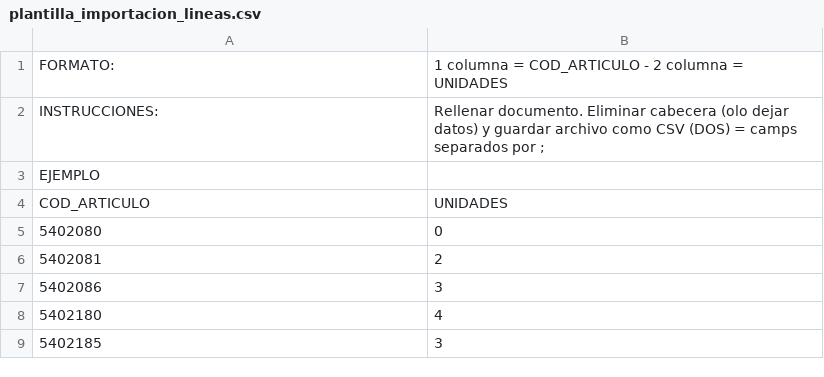
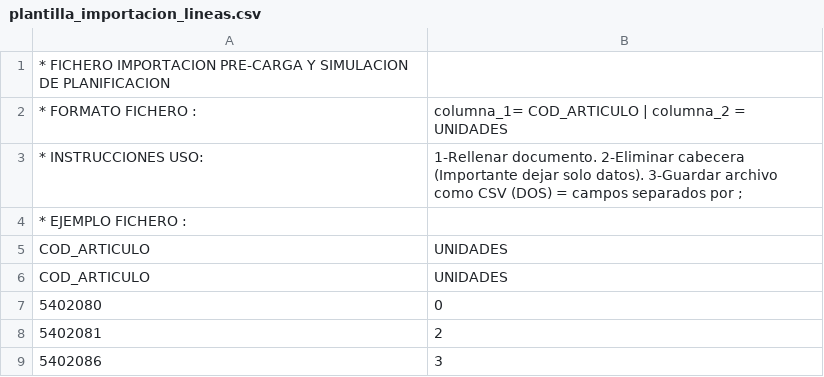
Before and after one commit to javierfer-2021/PlanificadorLayher, a CSV file: src/assets/plantillas/plantilla_importacion_lineas.csv, drawn as a sheet; only a part is shown; the shorter side is filled out with more unchanged rows.

```diff
--- a/src/assets/plantillas/plantilla_importacion_lineas.csv
+++ b/src/assets/plantillas/plantilla_importacion_lineas.csv
@@ -1,4 +1,6 @@
-FORMATO: ;1 columna =  COD_ARTICULO - 2 columna = UNIDADES
-INSTRUCCIONES:;"Rellenar documento. Eliminar cabecera (olo dejar datos) y guardar archivo como CSV (DOS) =  camps separados por ;"
-EJEMPLO;
+* FICHERO IMPORTACION PRE-CARGA Y SIMULACION DE PLANIFICACION
+* FORMATO FICHERO  : ;columna_1= COD_ARTICULO | columna_2 = UNIDADES
+* INSTRUCCIONES USO: ;"1-Rellenar documento. 2-Eliminar cabecera (Importante dejar solo datos). 3-Guardar archivo como CSV (DOS) =  campos separados por ;"
+* EJEMPLO FICHERO  : ;
+COD_ARTICULO;UNIDADES
 COD_ARTICULO;UNIDADES
```
Also changed, not shown: 4 other files.
